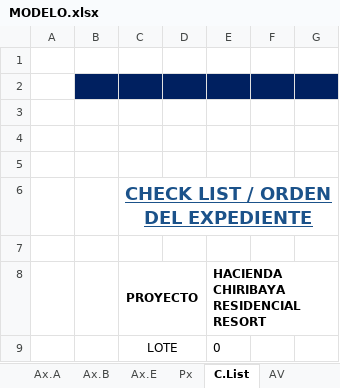
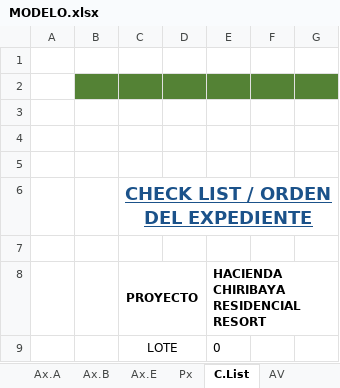
Before and after one commit to legal2portugalconstructora-sketch/CONTRATOBOT, an Excel workbook: PLANTILLAS/FINCA DEL VALLE/MODELO.xlsx, sheet C.List, drawn as a sheet; only a part is shown; values as stored, in another font and other column widths than the file's, no borders; charts and pictures not drawn; 1 other sheet too large or unreadable and not compared; the diff names each change by its address in the sheet, - before the commit and + after, or states it on an @@ line.

```diff
--- a/PLANTILLAS/FINCA DEL VALLE/MODELO.xlsx (sheet C.List)
+++ b/PLANTILLAS/FINCA DEL VALLE/MODELO.xlsx (sheet C.List)
-B2:G2 fill: #002060
+B2:G2 fill: #548235
```
Also changed, not shown: sheet Ax.E, sheet FICHA, sheet Ax.B, sheet Courier, sheet Cotizador, formulas that keep their value, charts or pictures, PLANTILLAS/COSTA DEL LAGO/MODELO.xlsx, PLANTILLAS/RIVIERA COAST/MODELO.xlsx, 4 other files.
